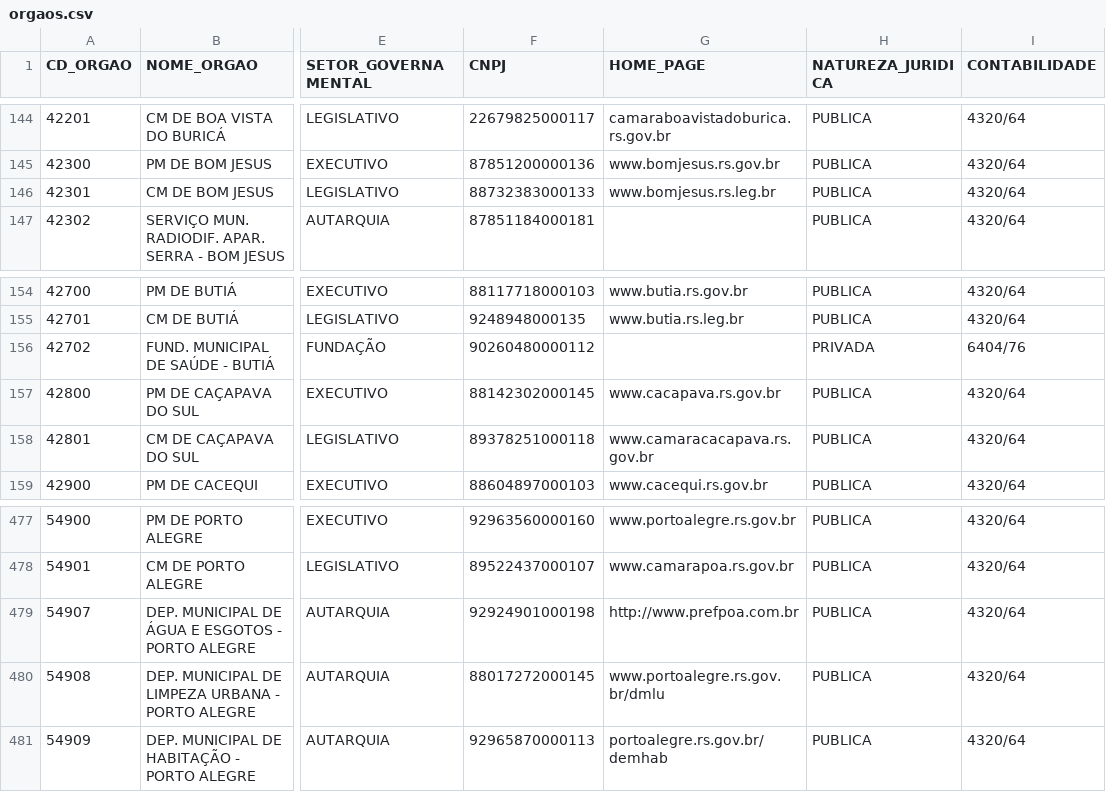
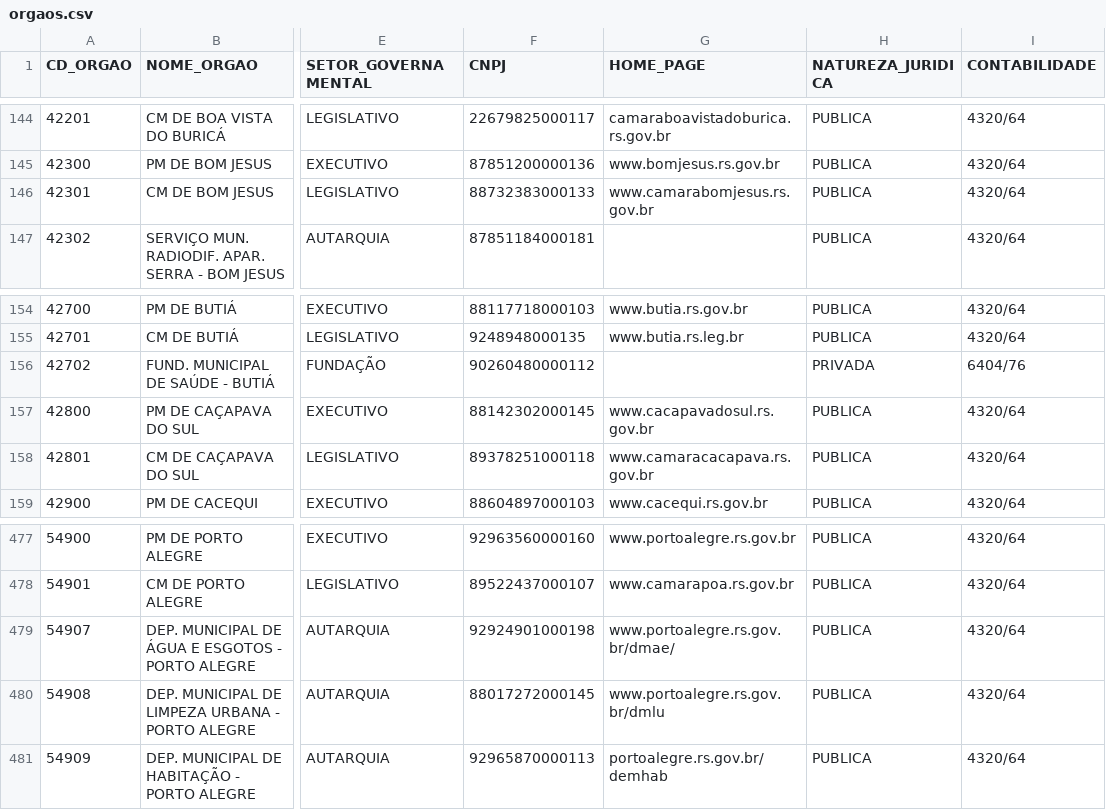
Before and after one commit to analytics-ufcg/ta-de-pe-dados, a CSV file: data/orgaos/orgaos.csv, drawn as a sheet; only a part is shown, gaps mark what is left out; the diff names each change by its address in the sheet, - before the commit and + after, or states it on an @@ line.

```diff
--- a/data/orgaos/orgaos.csv
+++ b/data/orgaos/orgaos.csv
-G146 (HOME_PAGE): www.bomjesus.rs.leg.br
+G146 (HOME_PAGE): www.camarabomjesus.rs.gov.br
-G157 (HOME_PAGE): www.cacapava.rs.gov.br
+G157 (HOME_PAGE): www.cacapavadosul.rs.gov.br
-G479 (HOME_PAGE): http://www.prefpoa.com.br
+G479 (HOME_PAGE): www.portoalegre.rs.gov.br/dmae/
```
Also changed, not shown: 28 other files.
